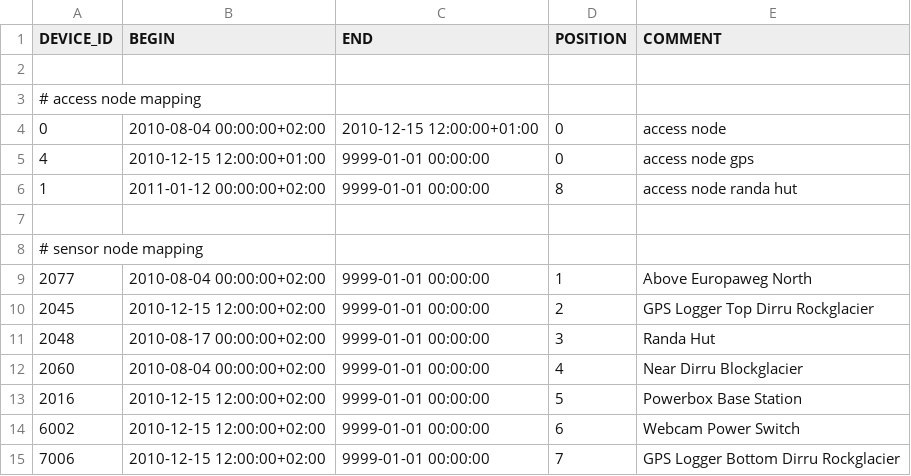
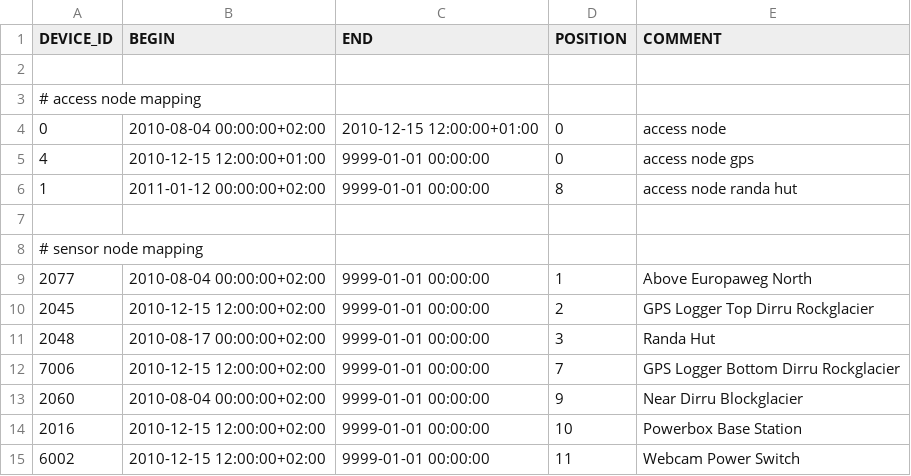
Before and after one commit to LSIR/gsn, a CSV file: gsn/conf/permasense/dirruhorn-positionmapping.csv, drawn as a sheet; removed rows and columns are numbered as before the commit, all else as after; the diff names each change by its address in the sheet, - before the commit and + after, or states it on an @@ line.

Commit message:
repositioning of old positions 4,5,6 to 9,10,11

```diff
--- a/gsn/conf/permasense/dirruhorn-positionmapping.csv
+++ b/gsn/conf/permasense/dirruhorn-positionmapping.csv
-row 12: 2060 | 2010-08-04 00:00:00+02:00 | 9999-01-01 00:00:00 | 4 | Near Dirru Blockglacier
-row 13: 2016 | 2010-12-15 12:00:00+02:00 | 9999-01-01 00:00:00 | 5 | Powerbox Base Station
-row 14: 6002 | 2010-12-15 12:00:00+02:00 | 9999-01-01 00:00:00 | 6 | Webcam Power Switch
+row 13: 2060 | 2010-08-04 00:00:00+02:00 | 9999-01-01 00:00:00 | 9 | Near Dirru Blockglacier
+row 14: 2016 | 2010-12-15 12:00:00+02:00 | 9999-01-01 00:00:00 | 10 | Powerbox Base Station
+row 15: 6002 | 2010-12-15 12:00:00+02:00 | 9999-01-01 00:00:00 | 11 | Webcam Power Switch
```
